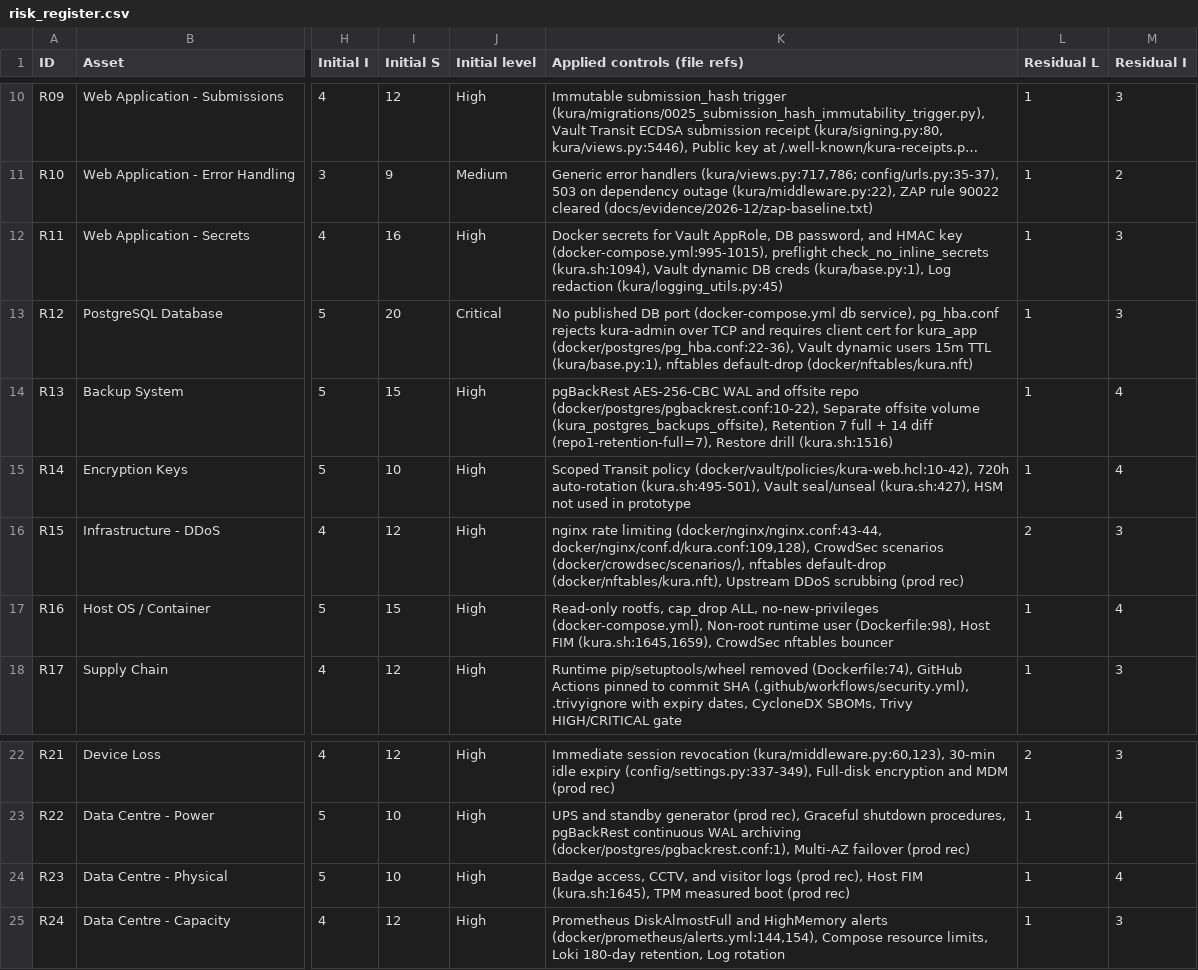
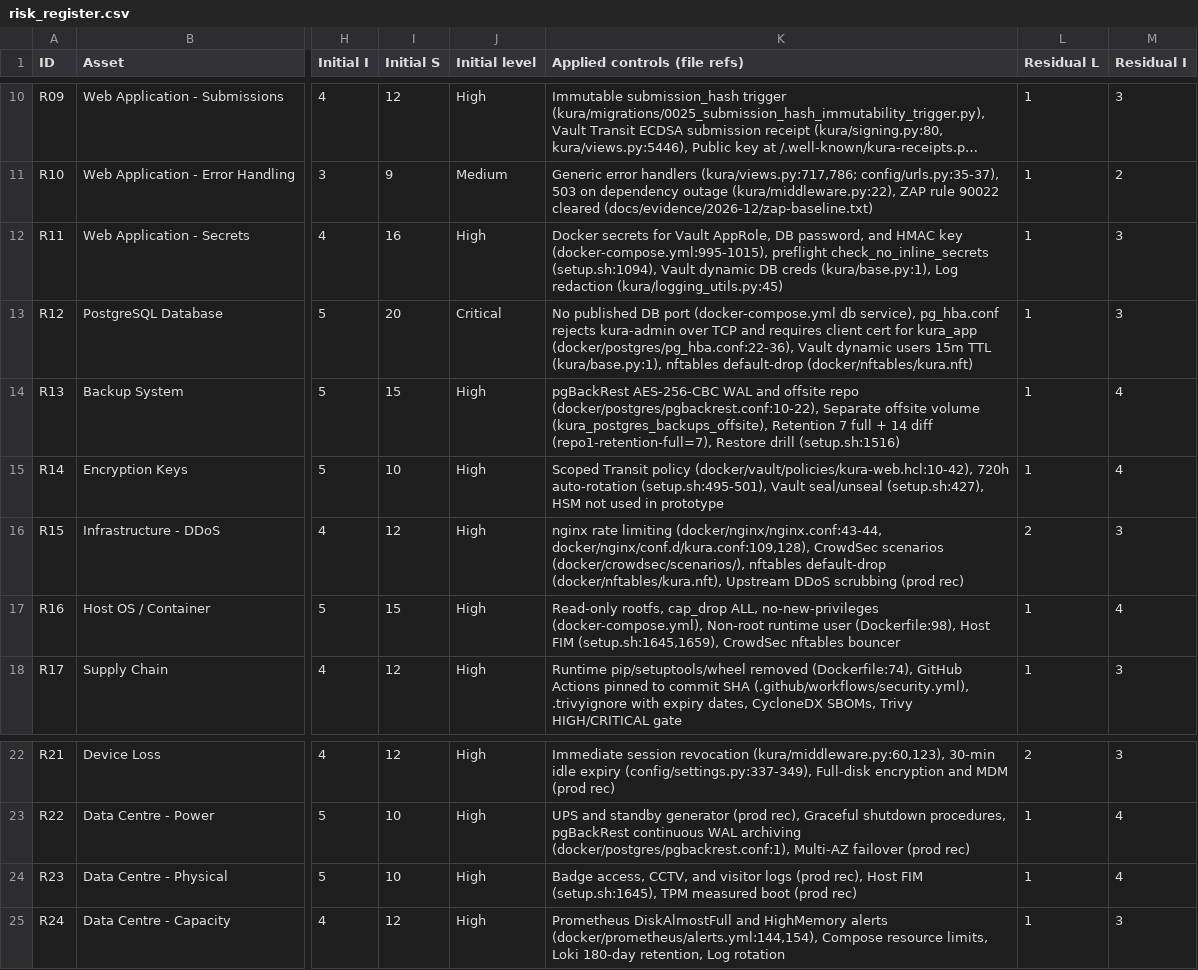
Before and after one commit to AnaaaKareem/kura, a CSV file: docs/coursework/risk_register.csv, drawn as a sheet; only a part is shown, gaps mark what is left out; long unchanged cells end in …; the diff names each change by its address in the sheet, - before the commit and + after, or states it on an @@ line.

Commit message:
Rename kura.sh to setup.sh and add a security test runner
Rename the single setup and operations script from kura.sh to setup.sh and
update every reference: compose, cron, CI, settings, the nftables, Vault and
web entrypoint files, the tests and the coursework docs.

Add security-tests.sh at the repo root. Its default group runs Ruff, the
Django deploy check, the full test suite on a throwaway PostgreSQL 17, Semgrep,
pip-audit, Trivy (filesystem and config), Gitleaks, the Compose config check
and the nftables syntax check. --stack adds the checks that need the running
stack (ZAP, Trivy images, restore drill, egress firewall) and --active adds the
localhost-only scanners (nmap, nikto, ffuf, sqlmap, hydra). Each step writes a
log to docs/evidence/<date>/, a failure does not stop the run, and a summary
table is printed at the end.

scripts/zap-baseline.sh no longer has a default demo password: ZAP_PASSWORD
must be set.

Evidence: first run of the default group, all 10 steps passed, 440 tests ok.

```diff
--- a/docs/coursework/risk_register.csv
+++ b/docs/coursework/risk_register.csv
-K12 (Applied controls (file refs)): …preflight check_no_inline_secrets (kura.sh:1094), Vault dynamic…
+K12 (Applied controls (file refs)): …preflight check_no_inline_secrets (setup.sh:1094), Vault dynamic…
-K14 (Applied controls (file refs)): …Restore drill (kura.sh:1516)
+K14 (Applied controls (file refs)): …Restore drill (setup.sh:1516)
-K15 (Applied controls (file refs)): …720h auto-rotation (kura.sh:495-501), Vault seal/unseal (kura.sh:427), HSM not…
+K15 (Applied controls (file refs)): …720h auto-rotation (setup.sh:495-501), Vault seal/unseal (setup.sh:427), HSM not…
-K17 (Applied controls (file refs)): …Host FIM (kura.sh:1645,1659), CrowdSec nftables…
+K17 (Applied controls (file refs)): …Host FIM (setup.sh:1645,1659), CrowdSec nftables…
-K24 (Applied controls (file refs)): …Host FIM (kura.sh:1645), TPM measured…
+K24 (Applied controls (file refs)): …Host FIM (setup.sh:1645), TPM measured…
```
Also changed, not shown: 24 other files.
